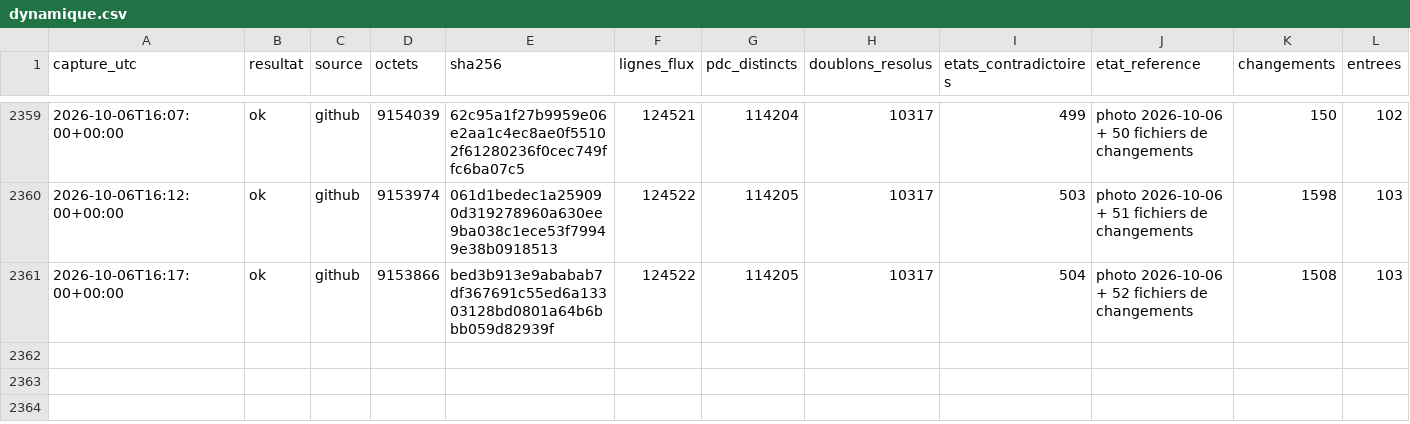
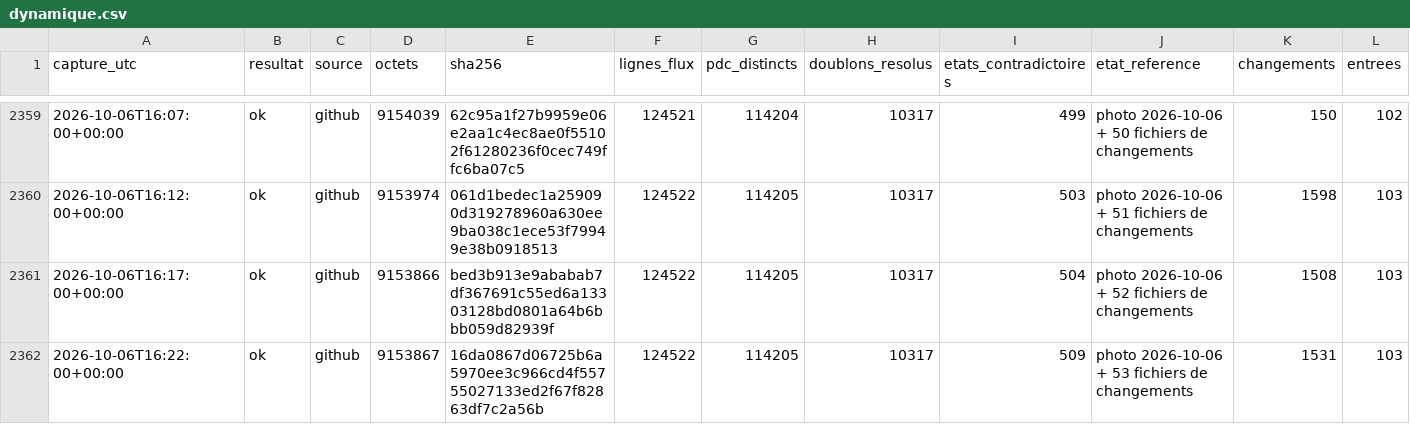
Before and after one commit to matheo-kandra/chargelab, a CSV file: data/collecte/journal/dynamique.csv, drawn as a sheet; only a part is shown, gaps mark what is left out; rows hold the shown columns only; the diff names each change by its address in the sheet, - before the commit and + after, or states it on an @@ line.

Commit message:
collecte locale 2026-10-06T16:22:06Z

```diff
--- a/data/collecte/journal/dynamique.csv
+++ b/data/collecte/journal/dynamique.csv
+row 2362: 2026-10-06T16:22:00+00:00 | ok | github | 9153867 | 16da0867d06725b6a5970ee3c966cd4f55755027133ed2f67f82863df7c2a56b | 124522 | 114205 | 10317 | 509 | photo 2026-10-06 + 53 fichiers de changements | 1531 | 103
```
Also changed, not shown: 1 other file.
